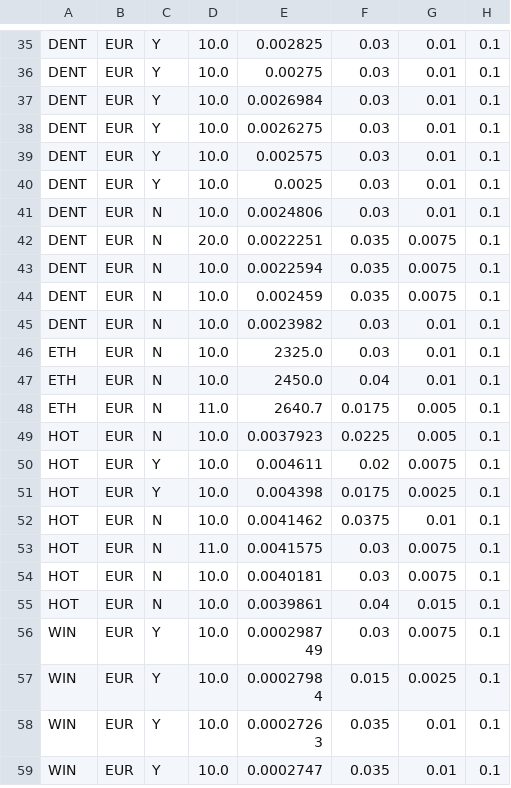
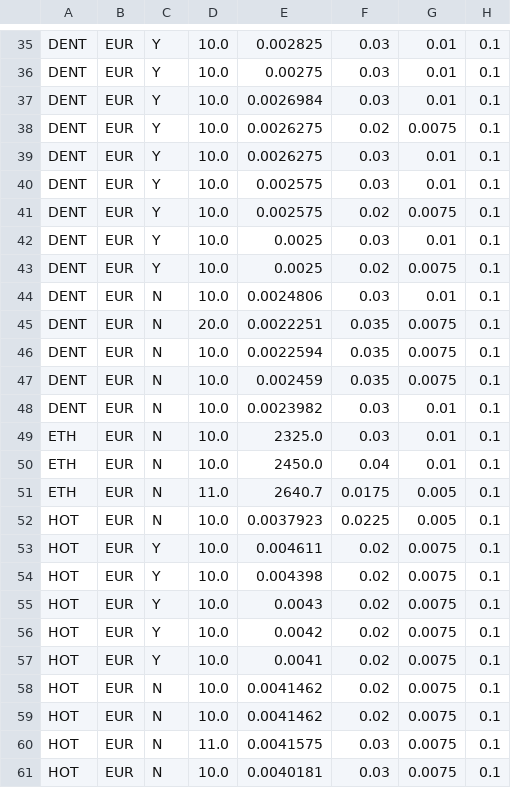
Before and after one commit to zeeneddie/BitvavoCryptoCoinBotMonitor, a CSV file: monitor/coin_info.csv, drawn as a sheet; only a part is shown, gaps mark what is left out; the shorter side is filled out with more unchanged rows; the diff covers the shown part only.

Commit message:
new coin_info.csv entry

```diff
--- a/monitor/coin_info.csv
+++ b/monitor/coin_info.csv
@@ -37,5 +37,8 @@ DENT, EUR,Y,10.0,0.00275,0.03,0.01,0.1
 DENT, EUR,Y,10.0,0.0026984,0.03,0.01,0.1
+DENT, EUR,Y,10.0,0.0026275,0.02,0.0075,0.1
 DENT, EUR,Y,10.0,0.0026275,0.03,0.01,0.1
 DENT, EUR,Y,10.0,0.002575,0.03,0.01,0.1
+DENT, EUR,Y,10.0,0.002575,0.02,0.0075,0.1
 DENT, EUR,Y,10.0,0.0025,0.03,0.01,0.1
+DENT, EUR,Y,10.0,0.0025,0.02,0.0075,0.1
 DENT, EUR,N,10.0,0.0024806,0.03,0.01,0.1
@@ -50,4 +53,8 @@ HOT, EUR,N,10.0,0.0037923,0.0225,0.005,0.1
 HOT, EUR,Y,10.0,0.004611,0.02,0.0075,0.1
-HOT, EUR,Y,10.0,0.004398,0.0175,0.0025,0.1
-HOT, EUR,N,10.0,0.0041462,0.0375,0.01,0.1
+HOT, EUR,Y,10.0,0.004398,0.02,0.0075,0.1
+HOT, EUR,Y,10.0,0.0043,0.02,0.0075,0.1
+HOT, EUR,Y,10.0,0.0042,0.02,0.0075,0.1
+HOT, EUR,Y,10.0,0.0041,0.02,0.0075,0.1
+HOT, EUR,N,10.0,0.0041462,0.02,0.0075,0.1
+HOT, EUR,N,10.0,0.0041462,0.02,0.0075,0.1
 HOT, EUR,N,11.0,0.0041575,0.03,0.0075,0.1
```
Also changed, not shown: 8 moved rows and 2 edited cells elsewhere in this file, 5 other files.
